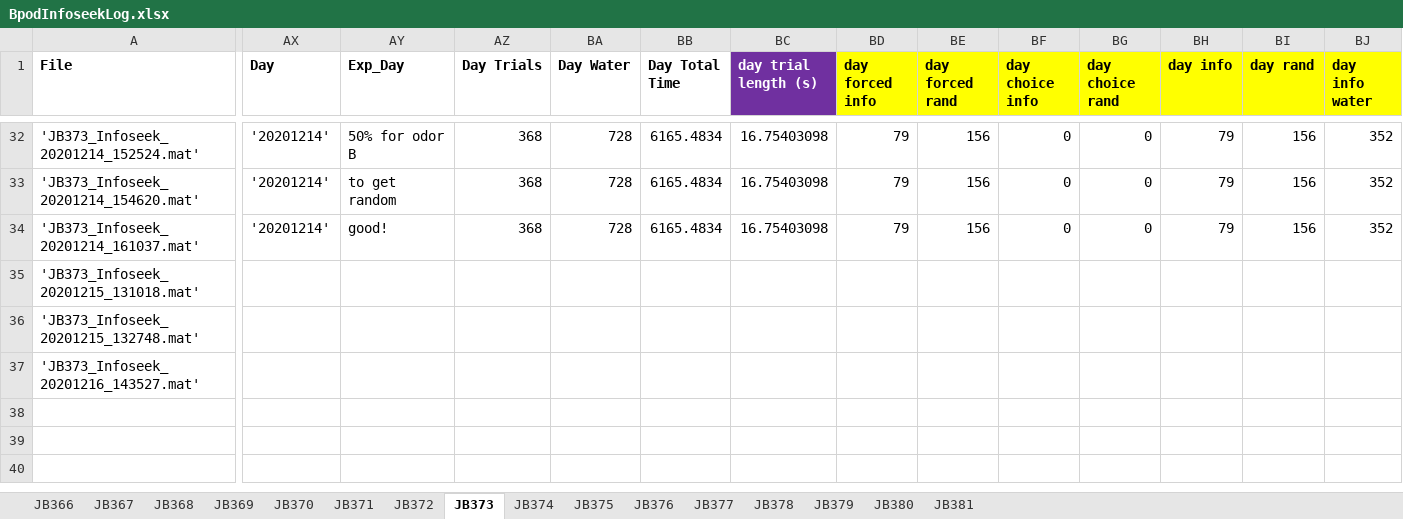
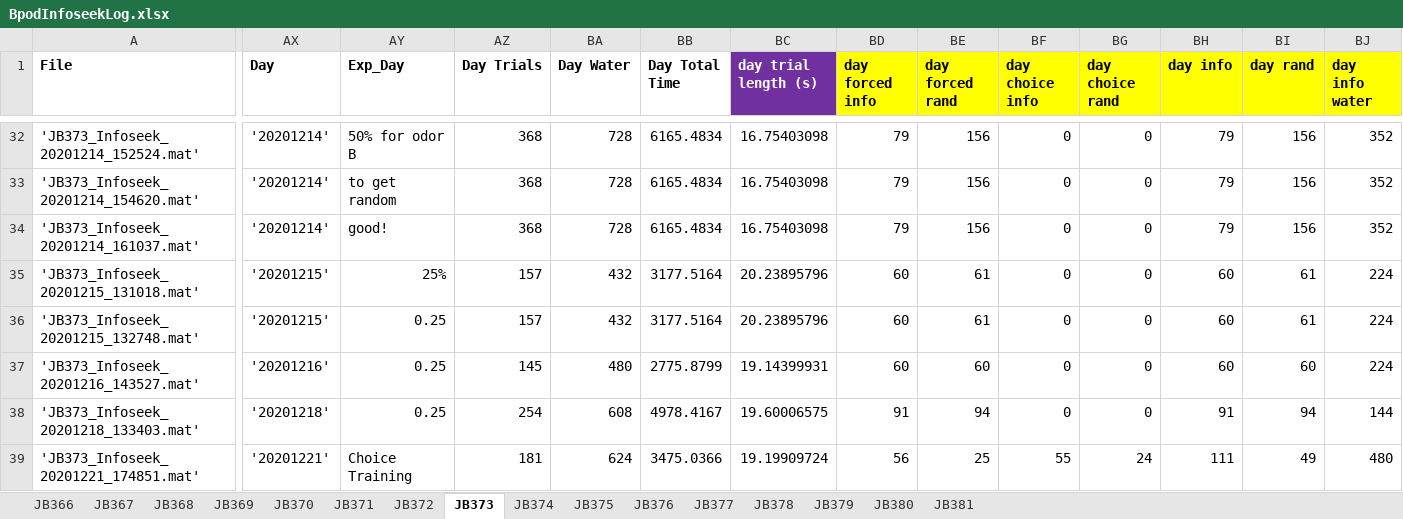
Before and after one commit to jjbussell/BpodInfoSeekAnalysis, an Excel workbook: BpodInfoseekLog.xlsx, sheet JB373, drawn as a sheet; only a part is shown, gaps mark what is left out; values as stored, in another font and other column widths than the file's, no borders; rows hold the shown columns only; the diff covers the shown part only; the diff names each change by its address in the sheet, - before the commit and + after, or states it on an @@ line.

```diff
--- a/BpodInfoseekLog.xlsx (sheet JB373)
+++ b/BpodInfoseekLog.xlsx (sheet JB373)
-AX35:AX36 (Day): (empty)
+AX35:AX36 (Day): '20201215'
-AY35 (Exp_Day): (empty)
+AY35 (Exp_Day): 25%
-AZ35:AZ36 (Day Trials): (empty)
+AZ35:AZ36 (Day Trials): 157
-BA35:BA36 (Day Water): (empty)
+BA35:BA36 (Day Water): 432
-BB35:BB36 (Day Total Time): (empty)
+BB35:BB36 (Day Total Time): 3177.5164
-BC35:BC36 (day trial length (s)): (empty)
+BC35:BC36 (day trial length (s)): 20.23895796
-BD35:BD37 (day forced info): (empty)
+BD35:BD37 (day forced info): 60
-BE35:BE36 (day forced rand): (empty)
+BE35:BE36 (day forced rand): 61
-BF35:BF37 (day choice info): (empty)
+BF35:BF37 (day choice info): 0
-BG35:BG37 (day choice rand): (empty)
+BG35:BG37 (day choice rand): 0
-BH35:BH37 (day info): (empty)
+BH35:BH37 (day info): 60
-BI35:BI36 (day rand): (empty)
+BI35:BI36 (day rand): 61
-BJ35:BJ37 (day info water): (empty)
+BJ35:BJ37 (day info water): 224
-AY36:AY37 (Exp_Day): (empty)
+AY36:AY37 (Exp_Day): 0.25
-AX37 (Day): (empty)
+AX37 (Day): '20201216'
-AZ37 (Day Trials): (empty)
+AZ37 (Day Trials): 145
-BA37 (Day Water): (empty)
+BA37 (Day Water): 480
-BB37 (Day Total Time): (empty)
+BB37 (Day Total Time): 2775.8799
-BC37 (day trial length (s)): (empty)
+BC37 (day trial length (s)): 19.14399931
-BE37 (day forced rand): (empty)
+BE37 (day forced rand): 60
-BI37 (day rand): (empty)
+BI37 (day rand): 60
+row 38: 'JB373_Infoseek_20201218_133403.mat' | '20201218' | 0.25 | 254 | 608 | 4978.4167 | 19.60006575 | 91 | 94 | 0 | 0 | 91 | 94 | 144
+row 39: 'JB373_Infoseek_20201221_174851.mat' | '20201221' | Choice Training | 181 | 624 | 3475.0366 | 19.19909724 | 56 | 25 | 55 | 24 | 111 | 49 | 480
```
Also changed, not shown: 7 edited cells elsewhere in this sheet, sheet JB372, sheet JB377, sheet JB374, sheet JB380, sheet JB379, sheet JB378, 4 more sheets, hidden cells.
